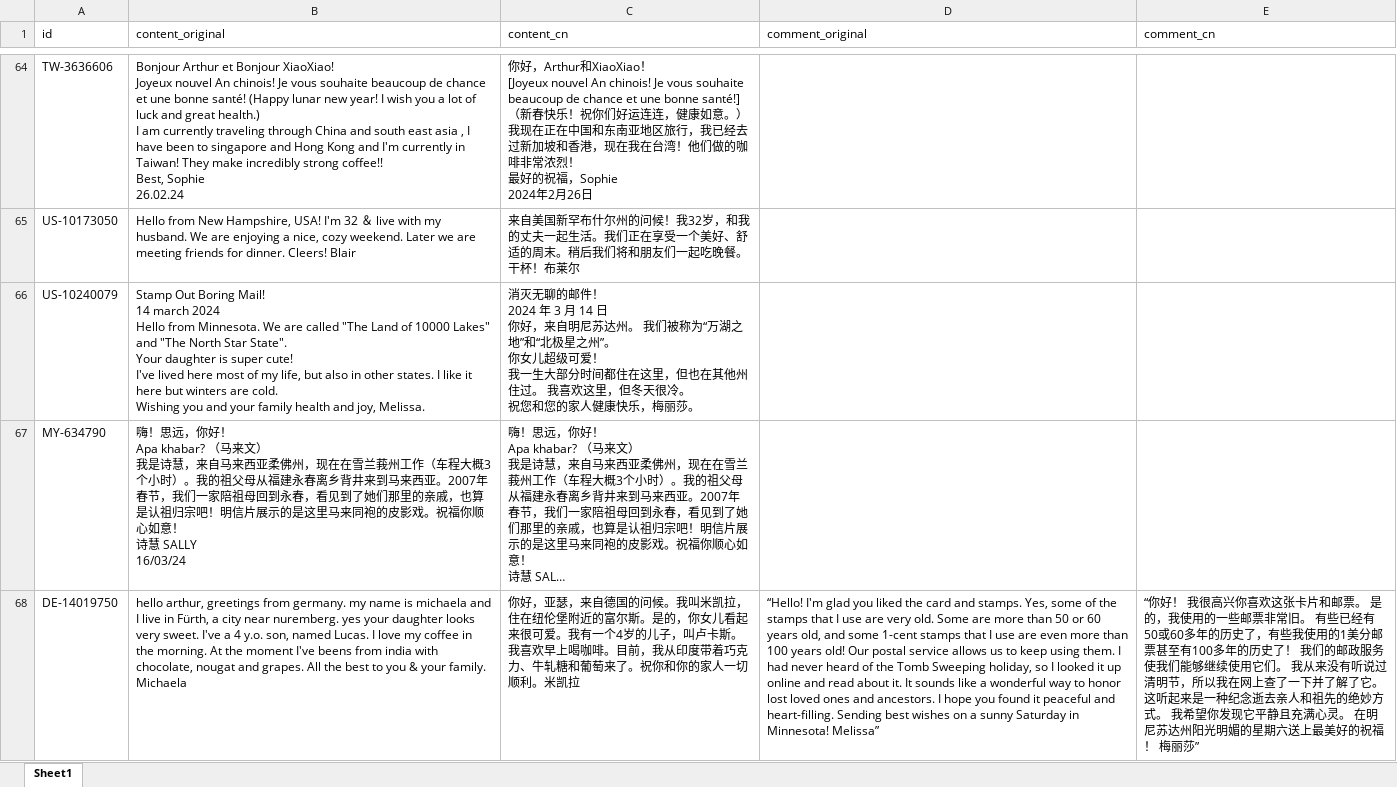
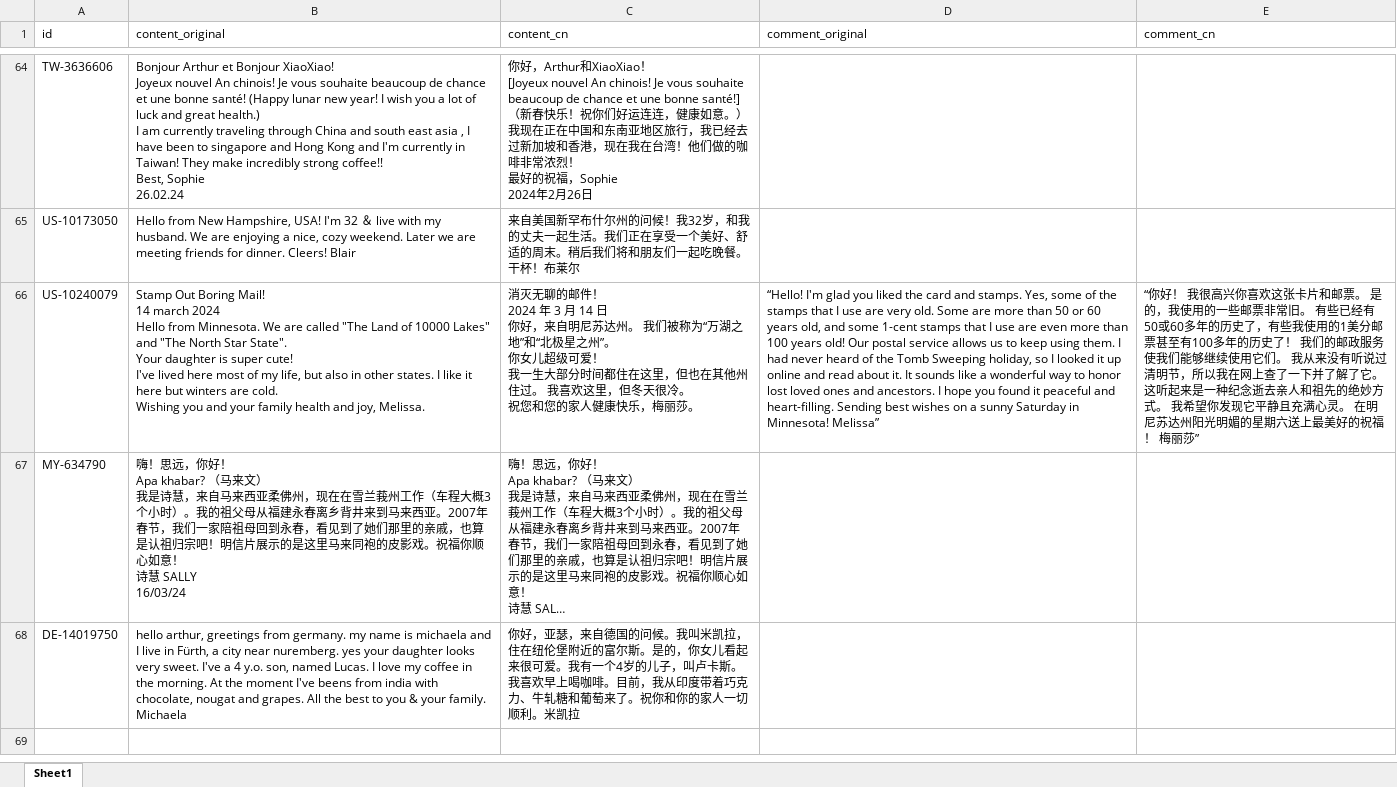
Before and after one commit to arthurfsy2/Postcrossing_map_generator, an Excel workbook: template/postcardStory.xlsx, sheet Sheet1, drawn as a sheet; only a part is shown, gaps mark what is left out; long unchanged cells end in …; values as stored, in another font and other column widths than the file's, no borders; the diff names each change by its address in the sheet, - before the commit and + after, or states it on an @@ line.

```diff
--- a/template/postcardStory.xlsx (sheet Sheet1)
+++ b/template/postcardStory.xlsx (sheet Sheet1)
-D66 (comment_original): (empty)
+D66 (comment_original): “Hello! I'm glad you liked the card and stamps. Yes, some of the stamps that I use are very old. Some are more than 50 or 60 years old, and some 1-cent stamps that I use are even more than 100 years old! Our postal service allows us to keep using them. I had never heard of the Tomb Sweeping holiday, so I looked it up online and read about it. It sounds like a wonderful way to honor lost loved ones and ancestors. I hope you found it peaceful and heart-filling. Sending best wishes on a sunny Saturday in Minnesota! Melissa”
-E66 (comment_cn): (empty)
+E66 (comment_cn): “你好！ 我很高兴你喜欢这张卡片和邮票。 是的，我使用的一些邮票非常旧。 有些已经有50或60多年的历史了，有些我使用的1美分邮票甚至有100多年的历史了！ 我们的邮政服务使我们能够继续使用它们。 我从来没有听说过清明节，所以我在网上查了一下并了解了它。 这听起来是一种纪念逝去亲人和祖先的绝妙方式。 我希望你发现它平静且充满心灵。 在明尼苏达州阳光明媚的星期六送上最美好的祝福！ 梅丽莎”
-D68 (comment_original): “Hello! I'm glad you liked the card and stamps. Yes, some of the stamps that I use are very old. Some are more than 50 or 60 years old, and some 1-cent stamps that I use are even more than 100 years old! Our postal service allows us to keep using them. I had never heard of the Tomb Sweeping holiday, so I looked it up online and read about it. It sounds like a wonderful way to honor lost loved ones and ancestors. I hope you found it peaceful and heart-filling. Sending best wishes on a sunny Saturday in Minnesota! Melissa”
+D68 (comment_original): (empty)
-E68 (comment_cn): “你好！ 我很高兴你喜欢这张卡片和邮票。 是的，我使用的一些邮票非常旧。 有些已经有50或60多年的历史了，有些我使用的1美分邮票甚至有100多年的历史了！ 我们的邮政服务使我们能够继续使用它们。 我从来没有听说过清明节，所以我在网上查了一下并了解了它。 这听起来是一种纪念逝去亲人和祖先的绝妙方式。 我希望你发现它平静且充满心灵。 在明尼苏达州阳光明媚的星期六送上最美好的祝福！ 梅丽莎”
+E68 (comment_cn): (empty)
```
Also changed, not shown: 1 other file.
